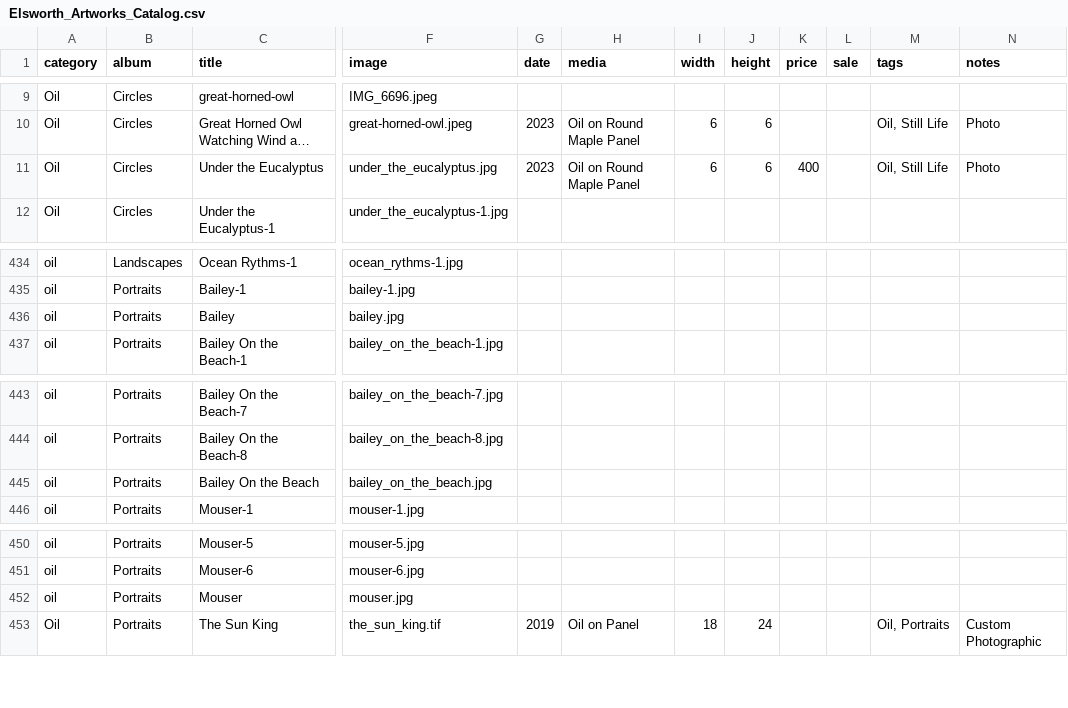
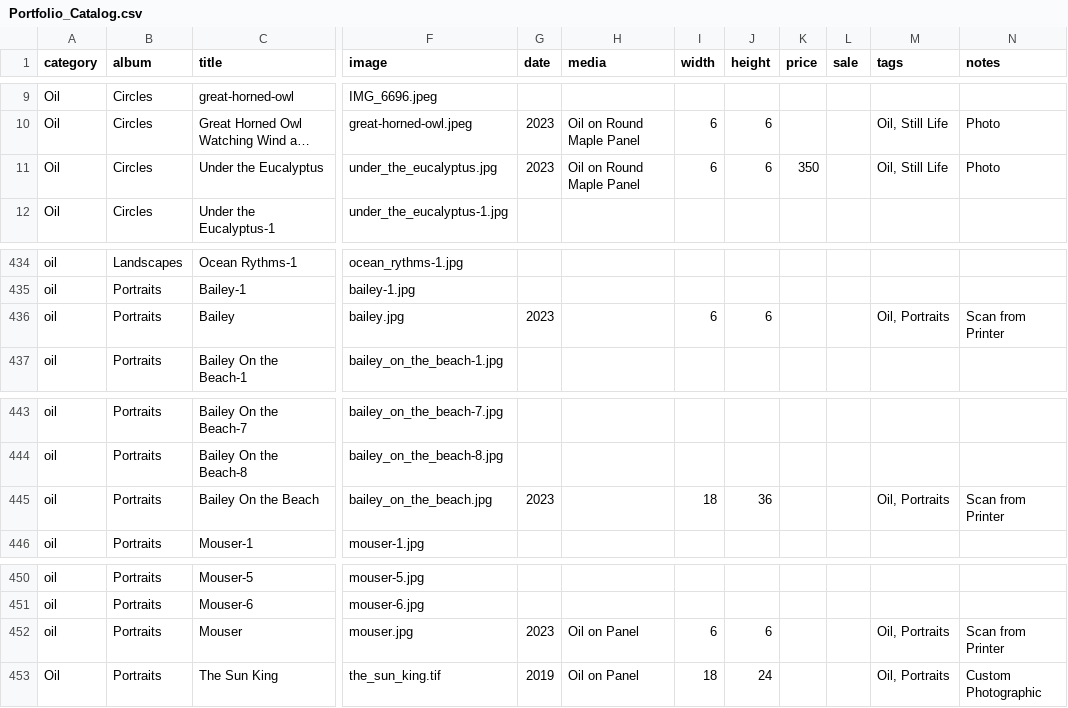
Before and after one commit to jgheithcock/elsworthartworks, a CSV file: Portfolio_Catalog.csv (was Elsworth_Artworks_Catalog.csv), drawn as a sheet; only a part is shown, gaps mark what is left out; long unchanged cells end in …; the diff names each change by its address in the sheet, - before the commit and + after, or states it on an @@ line.

Commit message:
Updating readme and following TODOs
- Move credentials to separate credentials.rb file and exclude in .gitignore
- Migrate readme to markdown (and add .prettierignore to ignore markdown)
- Convert Elsworth_Artworks_Catalog.csv to generic Portfolio_Catalog.csv
- Fix a number of identified Ruby warnings
- Add skip_progress for skipping adding images from progress folders to new.csv

```diff
--- a/Elsworth_Artworks_Catalog.csv
+++ b/Portfolio_Catalog.csv
-K11 (price): 400
+K11 (price): 350
-G436 (date): (empty)
+G436 (date): 2023
-I436 (width): (empty)
+I436 (width): 6
-J436 (height): (empty)
+J436 (height): 6
-M436 (tags): (empty)
+M436 (tags): Oil, Portraits
-N436 (notes): (empty)
+N436 (notes): Scan from Printer
-G445 (date): (empty)
+G445 (date): 2023
-I445 (width): (empty)
+I445 (width): 18
-J445 (height): (empty)
+J445 (height): 36
-M445 (tags): (empty)
+M445 (tags): Oil, Portraits
-N445 (notes): (empty)
+N445 (notes): Scan from Printer
-G452 (date): (empty)
+G452 (date): 2023
-H452 (media): (empty)
+H452 (media): Oil on Panel
-I452 (width): (empty)
+I452 (width): 6
-J452 (height): (empty)
+J452 (height): 6
-M452 (tags): (empty)
+M452 (tags): Oil, Portraits
-N452 (notes): (empty)
+N452 (notes): Scan from Printer
```
Also changed, not shown: 4 other files.
